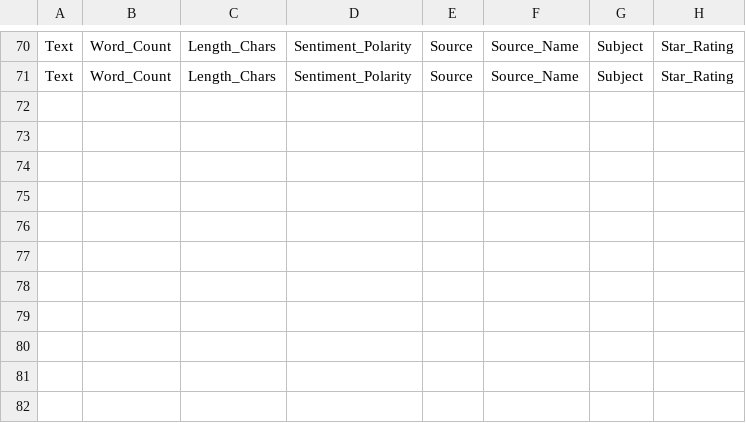
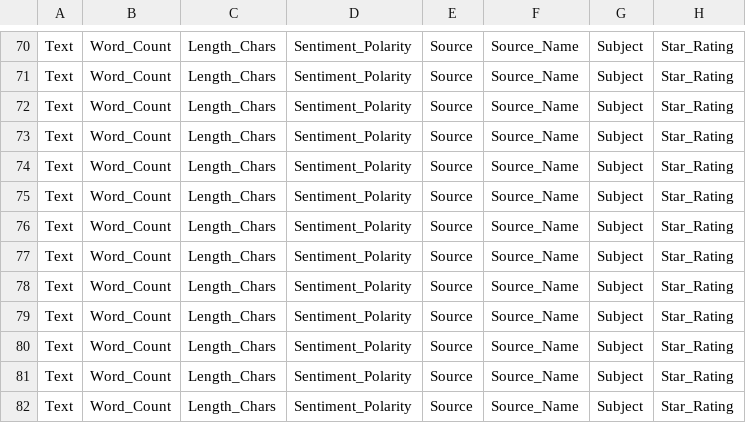
Before and after one commit to mikeb2113/pos_analysis, a CSV file: pdfs_as_csvs/more_sources.csv, drawn as a sheet; only a part is shown, gaps mark what is left out.

```diff
--- a/pdfs_as_csvs/more_sources.csv
+++ b/pdfs_as_csvs/more_sources.csv
@@ -71 +71,12 @@ Text,Word_Count,Length_Chars,Sentiment_Polarity,Source,Source_Name,Subject,Star_
 Text,Word_Count,Length_Chars,Sentiment_Polarity,Source,Source_Name,Subject,Star_Rating
+Text,Word_Count,Length_Chars,Sentiment_Polarity,Source,Source_Name,Subject,Star_Rating
+Text,Word_Count,Length_Chars,Sentiment_Polarity,Source,Source_Name,Subject,Star_Rating
+Text,Word_Count,Length_Chars,Sentiment_Polarity,Source,Source_Name,Subject,Star_Rating
+Text,Word_Count,Length_Chars,Sentiment_Polarity,Source,Source_Name,Subject,Star_Rating
+Text,Word_Count,Length_Chars,Sentiment_Polarity,Source,Source_Name,Subject,Star_Rating
+Text,Word_Count,Length_Chars,Sentiment_Polarity,Source,Source_Name,Subject,Star_Rating
+Text,Word_Count,Length_Chars,Sentiment_Polarity,Source,Source_Name,Subject,Star_Rating
+Text,Word_Count,Length_Chars,Sentiment_Polarity,Source,Source_Name,Subject,Star_Rating
+Text,Word_Count,Length_Chars,Sentiment_Polarity,Source,Source_Name,Subject,Star_Rating
+Text,Word_Count,Length_Chars,Sentiment_Polarity,Source,Source_Name,Subject,Star_Rating
+Text,Word_Count,Length_Chars,Sentiment_Polarity,Source,Source_Name,Subject,Star_Rating
```
Also changed, not shown: data/dict/working_set/pdfs_as_csvs/ClassOverlapping.csv, data/dict/working_set/pdfs_as_csvs/ColdWar.csv, 31 other files.
